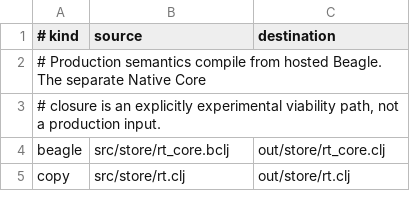
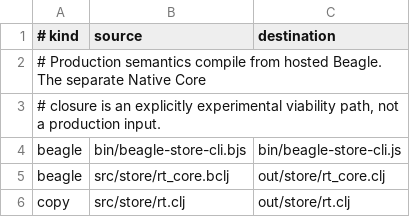
Before and after one commit to tompassarelli/beagle, a TSV file: store/build/generated-targets.d/00-current.tsv, drawn as a sheet; only a part is shown; the diff names each change by its address in the sheet, - before the commit and + after, or states it on an @@ line.

Commit message:
Cut Store CLI over to typed Beagle JavaScript

```diff
--- a/store/build/generated-targets.d/00-current.tsv
+++ b/store/build/generated-targets.d/00-current.tsv
+row 4: beagle | bin/beagle-store-cli.bjs | bin/beagle-store-cli.js
```
Also changed, not shown: 7 other files.
